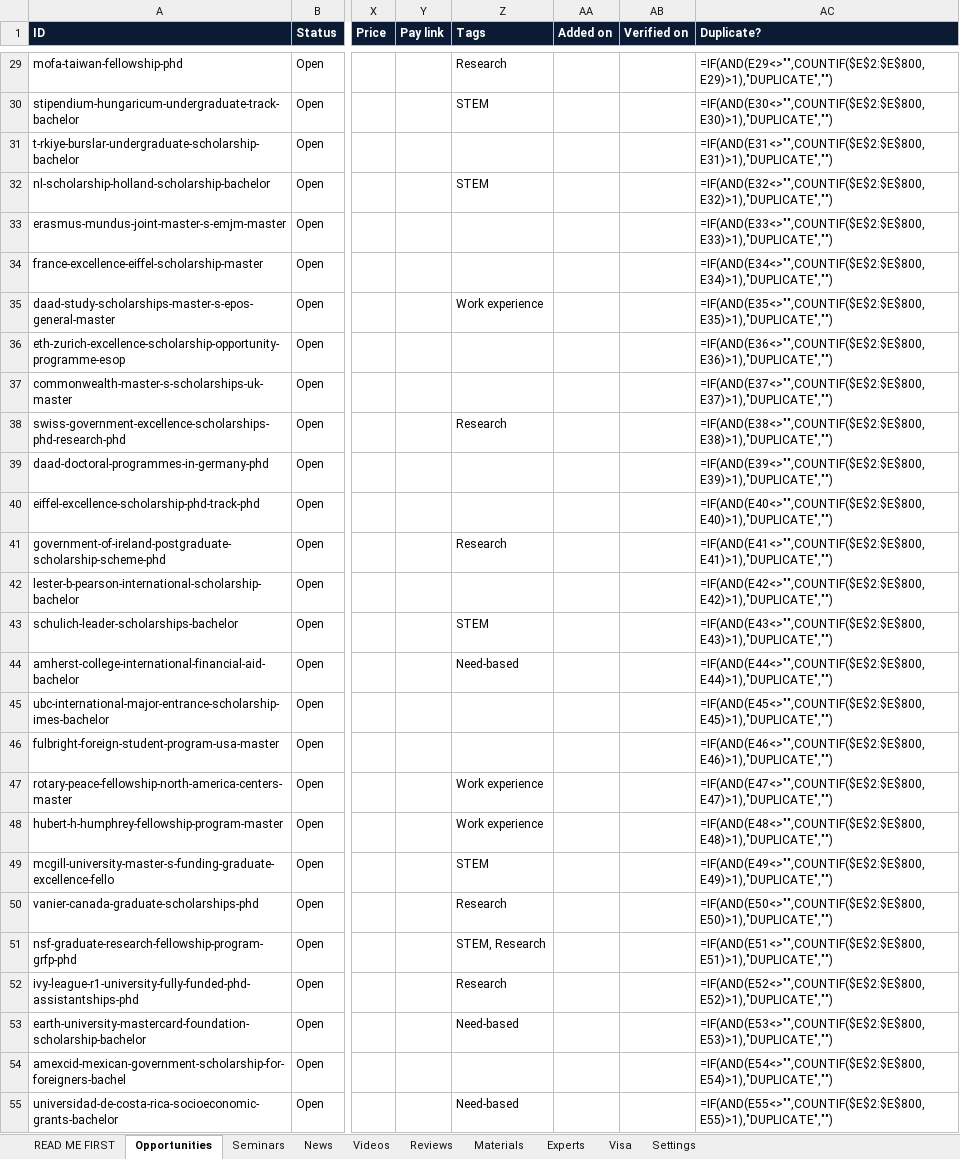
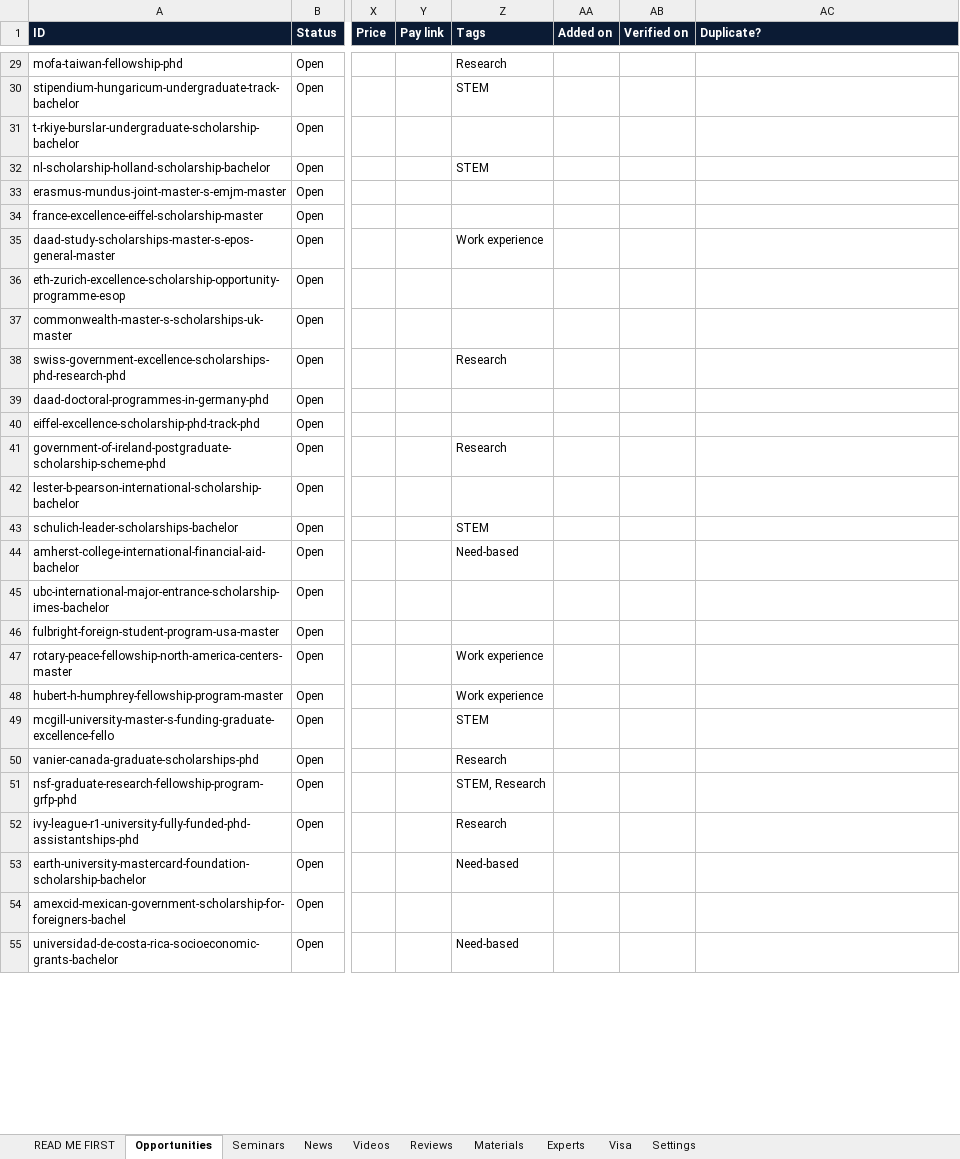
Before and after one commit to unipilotglobal/unipilotglobal, an Excel workbook: content.xlsx, sheet Opportunities, drawn as a sheet; only a part is shown, gaps mark what is left out; values as stored, in another font and other column widths than the file's, no borders; formulas without a stored value are shown as written; conditional formats not drawn; the diff covers the shown part only; the diff names each change by its address in the sheet, - before the commit and + after, or states it on an @@ line.

```diff
--- a/content.xlsx (sheet Opportunities)
+++ b/content.xlsx (sheet Opportunities)
-AC29 (Duplicate?): =IF(AND(E29<>"",COUNTIF($E$2:$E$800,E29)>1),"DUPLICATE","")
+AC29 (Duplicate?): (empty)
-AC30 (Duplicate?): =IF(AND(E30<>"",COUNTIF($E$2:$E$800,E30)>1),"DUPLICATE","")
+AC30 (Duplicate?): (empty)
-AC31 (Duplicate?): =IF(AND(E31<>"",COUNTIF($E$2:$E$800,E31)>1),"DUPLICATE","")
+AC31 (Duplicate?): (empty)
-AC32 (Duplicate?): =IF(AND(E32<>"",COUNTIF($E$2:$E$800,E32)>1),"DUPLICATE","")
+AC32 (Duplicate?): (empty)
-AC33 (Duplicate?): =IF(AND(E33<>"",COUNTIF($E$2:$E$800,E33)>1),"DUPLICATE","")
+AC33 (Duplicate?): (empty)
-AC34 (Duplicate?): =IF(AND(E34<>"",COUNTIF($E$2:$E$800,E34)>1),"DUPLICATE","")
+AC34 (Duplicate?): (empty)
-AC35 (Duplicate?): =IF(AND(E35<>"",COUNTIF($E$2:$E$800,E35)>1),"DUPLICATE","")
+AC35 (Duplicate?): (empty)
-AC36 (Duplicate?): =IF(AND(E36<>"",COUNTIF($E$2:$E$800,E36)>1),"DUPLICATE","")
+AC36 (Duplicate?): (empty)
-AC37 (Duplicate?): =IF(AND(E37<>"",COUNTIF($E$2:$E$800,E37)>1),"DUPLICATE","")
+AC37 (Duplicate?): (empty)
-AC38 (Duplicate?): =IF(AND(E38<>"",COUNTIF($E$2:$E$800,E38)>1),"DUPLICATE","")
+AC38 (Duplicate?): (empty)
-AC39 (Duplicate?): =IF(AND(E39<>"",COUNTIF($E$2:$E$800,E39)>1),"DUPLICATE","")
+AC39 (Duplicate?): (empty)
-AC40 (Duplicate?): =IF(AND(E40<>"",COUNTIF($E$2:$E$800,E40)>1),"DUPLICATE","")
+AC40 (Duplicate?): (empty)
-AC41 (Duplicate?): =IF(AND(E41<>"",COUNTIF($E$2:$E$800,E41)>1),"DUPLICATE","")
+AC41 (Duplicate?): (empty)
-AC42 (Duplicate?): =IF(AND(E42<>"",COUNTIF($E$2:$E$800,E42)>1),"DUPLICATE","")
+AC42 (Duplicate?): (empty)
-AC43 (Duplicate?): =IF(AND(E43<>"",COUNTIF($E$2:$E$800,E43)>1),"DUPLICATE","")
+AC43 (Duplicate?): (empty)
-AC44 (Duplicate?): =IF(AND(E44<>"",COUNTIF($E$2:$E$800,E44)>1),"DUPLICATE","")
+AC44 (Duplicate?): (empty)
-AC45 (Duplicate?): =IF(AND(E45<>"",COUNTIF($E$2:$E$800,E45)>1),"DUPLICATE","")
+AC45 (Duplicate?): (empty)
-AC46 (Duplicate?): =IF(AND(E46<>"",COUNTIF($E$2:$E$800,E46)>1),"DUPLICATE","")
+AC46 (Duplicate?): (empty)
-AC47 (Duplicate?): =IF(AND(E47<>"",COUNTIF($E$2:$E$800,E47)>1),"DUPLICATE","")
+AC47 (Duplicate?): (empty)
-AC48 (Duplicate?): =IF(AND(E48<>"",COUNTIF($E$2:$E$800,E48)>1),"DUPLICATE","")
+AC48 (Duplicate?): (empty)
-AC49 (Duplicate?): =IF(AND(E49<>"",COUNTIF($E$2:$E$800,E49)>1),"DUPLICATE","")
+AC49 (Duplicate?): (empty)
-AC50 (Duplicate?): =IF(AND(E50<>"",COUNTIF($E$2:$E$800,E50)>1),"DUPLICATE","")
+AC50 (Duplicate?): (empty)
-AC51 (Duplicate?): =IF(AND(E51<>"",COUNTIF($E$2:$E$800,E51)>1),"DUPLICATE","")
+AC51 (Duplicate?): (empty)
-AC52 (Duplicate?): =IF(AND(E52<>"",COUNTIF($E$2:$E$800,E52)>1),"DUPLICATE","")
+AC52 (Duplicate?): (empty)
-AC53 (Duplicate?): =IF(AND(E53<>"",COUNTIF($E$2:$E$800,E53)>1),"DUPLICATE","")
+AC53 (Duplicate?): (empty)
-AC54 (Duplicate?): =IF(AND(E54<>"",COUNTIF($E$2:$E$800,E54)>1),"DUPLICATE","")
+AC54 (Duplicate?): (empty)
-AC55 (Duplicate?): =IF(AND(E55<>"",COUNTIF($E$2:$E$800,E55)>1),"DUPLICATE","")
+AC55 (Duplicate?): (empty)
```
Also changed, not shown: 233 removed rows and 139 edited cells elsewhere in this sheet, sheet Experts.
